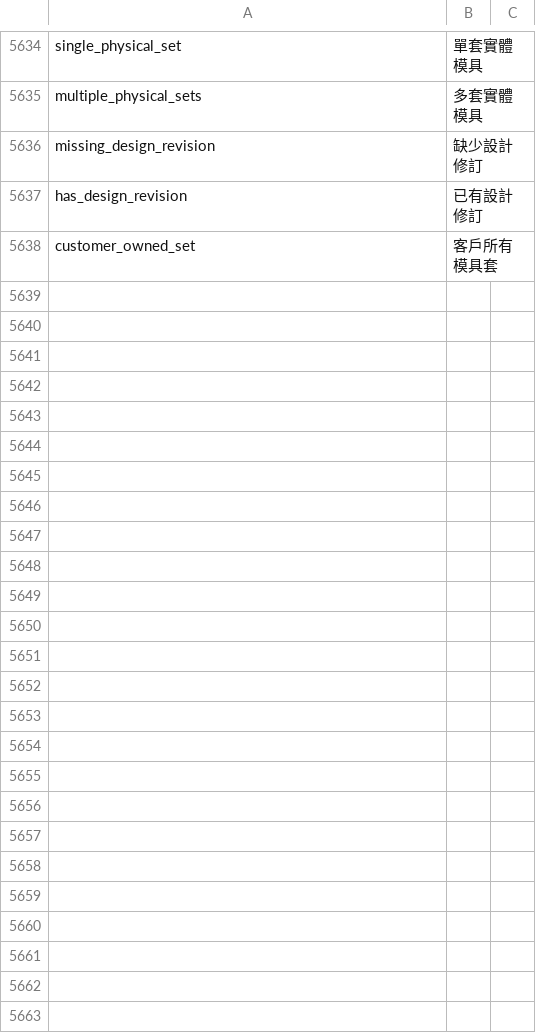
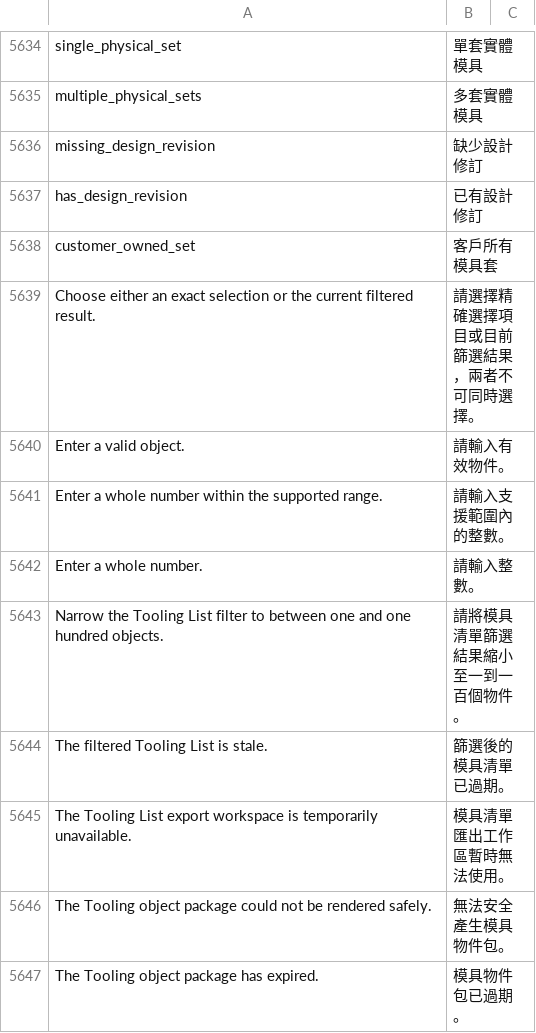
Before and after one commit to kaibowang-hash/jce_npi, a CSV file: apps/npi_core/npi_core/translations/zh-TW.csv, drawn as a sheet; only a part is shown, gaps mark what is left out; the diff names each change by its address in the sheet, - before the commit and + after, or states it on an @@ line.

Commit message:
feat(tooling): add controlled export bff

```diff
--- a/apps/npi_core/npi_core/translations/zh-TW.csv
+++ b/apps/npi_core/npi_core/translations/zh-TW.csv
+row 5639: Choose either an exact selection or the current filtered result. | 請選擇精確選擇項目或目前篩選結果，兩者不可同時選擇。
+row 5640: Enter a valid object. | 請輸入有效物件。
+row 5641: Enter a whole number within the supported range. | 請輸入支援範圍內的整數。
+row 5642: Enter a whole number. | 請輸入整數。
+row 5643: Narrow the Tooling List filter to between one and one hundred objects. | 請將模具清單篩選結果縮小至一到一百個物件。
+row 5644: The filtered Tooling List is stale. | 篩選後的模具清單已過期。
+row 5645: The Tooling List export workspace is temporarily unavailable. | 模具清單匯出工作區暫時無法使用。
+row 5646: The Tooling object package could not be rendered safely. | 無法安全產生模具物件包。
+row 5647: The Tooling object package has expired. | 模具物件包已過期。
```
Also changed, not shown: apps/npi_core/npi_core/translations/zh.csv, 17 other files.
